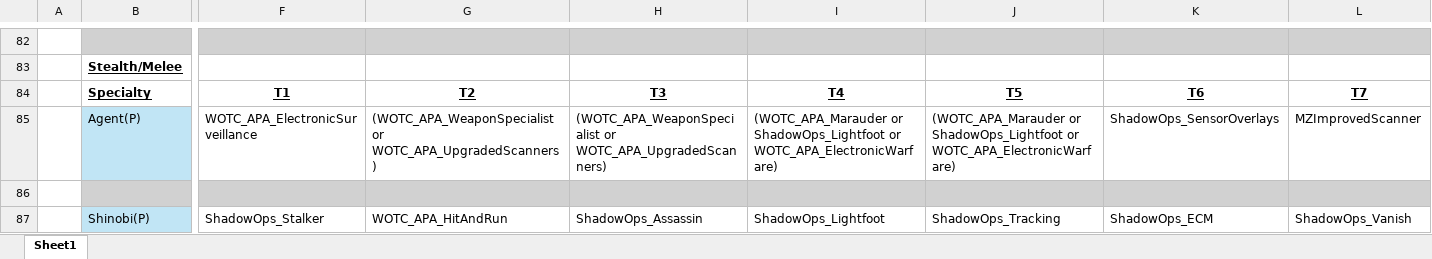
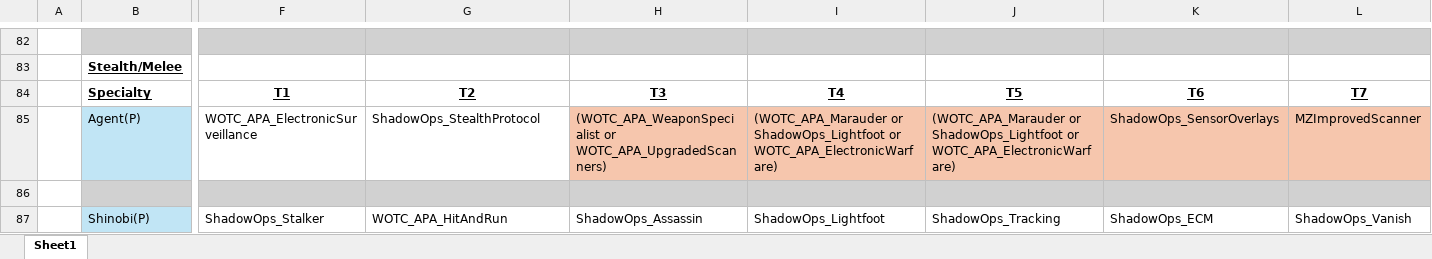
Before and after one commit to Grammarsalad/xcom2_my_tweaks, an Excel workbook: docs/Comparison.xlsx, sheet Sheet1, drawn as a sheet; only a part is shown, gaps mark what is left out; values as stored, in another font and other column widths than the file's, no borders; the diff names each change by its address in the sheet, - before the commit and + after, or states it on an @@ line.

```diff
--- a/docs/Comparison.xlsx (sheet Sheet1)
+++ b/docs/Comparison.xlsx (sheet Sheet1)
-G85: (WOTC_APA_WeaponSpecialist or WOTC_APA_UpgradedScanners)
+G85: ShadowOps_StealthProtocol
-H85:L85 fill: none
+H85:L85 fill: #F6C6AD
```
Also changed, not shown: 1 other file.
